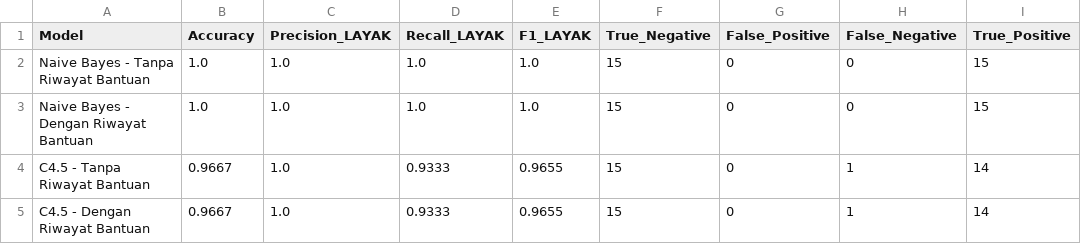
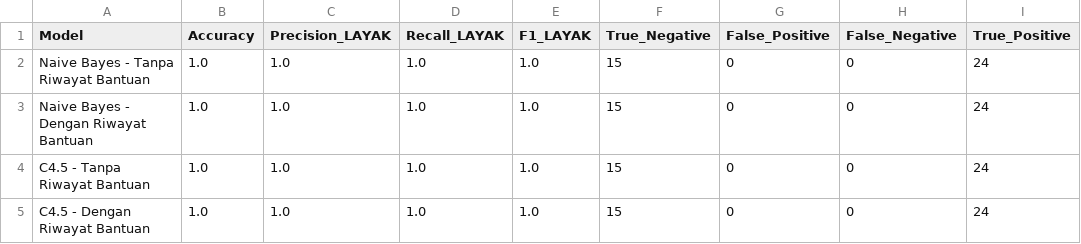
Before and after one commit to kikiisa/penelitian-bima-penerima-bantuan-naive-bayes, a CSV file: artifacts/perbandingan_model.csv, drawn as a sheet.

```diff
--- a/artifacts/perbandingan_model.csv
+++ b/artifacts/perbandingan_model.csv
@@ -1,5 +1,5 @@
 Model,Accuracy,Precision_LAYAK,Recall_LAYAK,F1_LAYAK,True_Negative,False_Positive,False_Negative,True_Positive
-Naive Bayes - Tanpa Riwayat Bantuan,1.0,1.0,1.0,1.0,15,0,0,15
-Naive Bayes - Dengan Riwayat Bantuan,1.0,1.0,1.0,1.0,15,0,0,15
-C4.5 - Tanpa Riwayat Bantuan,0.9667,1.0,0.9333,0.9655,15,0,1,14
-C4.5 - Dengan Riwayat Bantuan,0.9667,1.0,0.9333,0.9655,15,0,1,14
+Naive Bayes - Tanpa Riwayat Bantuan,1.0,1.0,1.0,1.0,15,0,0,24
+Naive Bayes - Dengan Riwayat Bantuan,1.0,1.0,1.0,1.0,15,0,0,24
+C4.5 - Tanpa Riwayat Bantuan,1.0,1.0,1.0,1.0,15,0,0,24
+C4.5 - Dengan Riwayat Bantuan,1.0,1.0,1.0,1.0,15,0,0,24
```
Also changed, not shown: artifacts/hasil_prediksi_c45.csv, artifacts/hasil_prediksi_naive_bayes.csv, 4 other files.
